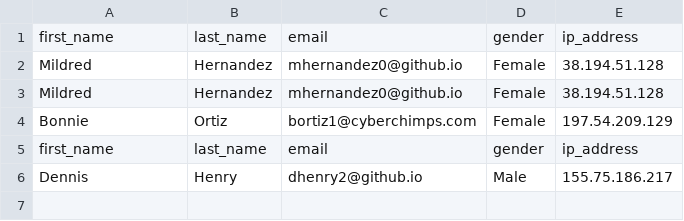
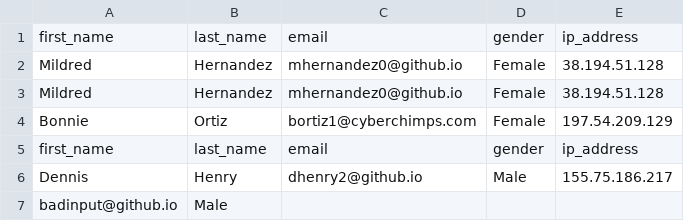
Before and after one commit to mikemaal/customer-interview, a CSV file: customers_test.csv, drawn as a sheet.

```diff
--- a/customers_test.csv
+++ b/customers_test.csv
@@ -6 +6,2 @@ first_name,last_name,email,gender,ip_address
 Dennis,Henry,dhenry2@github.io,Male,155.75.186.217
+badinput@github.io,Male
```
Also changed, not shown: 1 other file.
